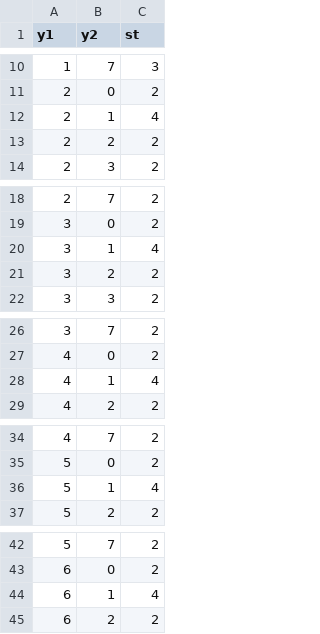
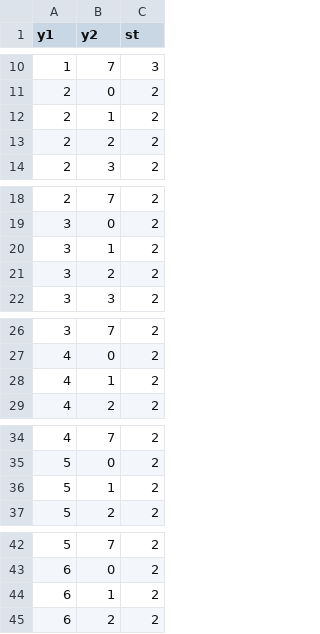
Before and after one commit to parevalo/workflow, a CSV file: multi_scene/data/for-nofor_lut_A.csv, drawn as a sheet; only a part is shown, gaps mark what is left out; the diff covers the shown part only.

Commit message:
Remove forest gain from for-nofor lutA

```diff
--- a/multi_scene/data/for-nofor_lut_A.csv
+++ b/multi_scene/data/for-nofor_lut_A.csv
@@ -11,3 +11,3 @@
 2,0,2
-2,1,4
+2,1,2
 2,2,2
@@ -19,3 +19,3 @@
 3,0,2
-3,1,4
+3,1,2
 3,2,2
@@ -27,3 +27,3 @@
 4,0,2
-4,1,4
+4,1,2
 4,2,2
@@ -35,3 +35,3 @@
 5,0,2
-5,1,4
+5,1,2
 5,2,2
@@ -43,3 +43,3 @@
 6,0,2
-6,1,4
+6,1,2
 6,2,2
```
Also changed, not shown: 1 edited cell elsewhere in this file, 1 other file.
